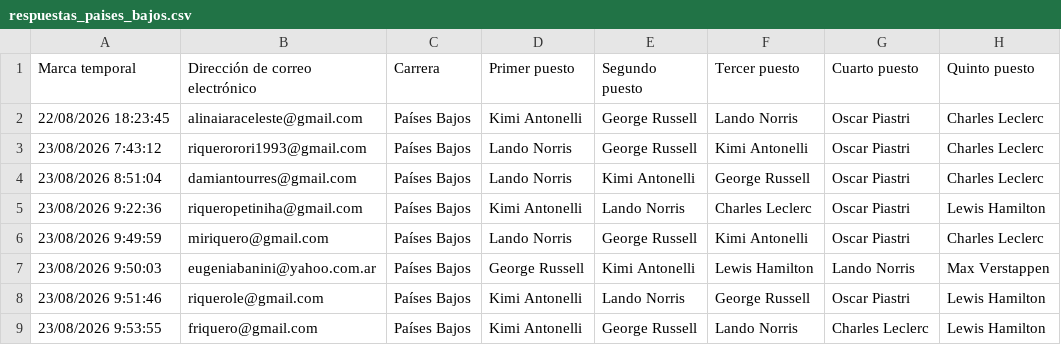
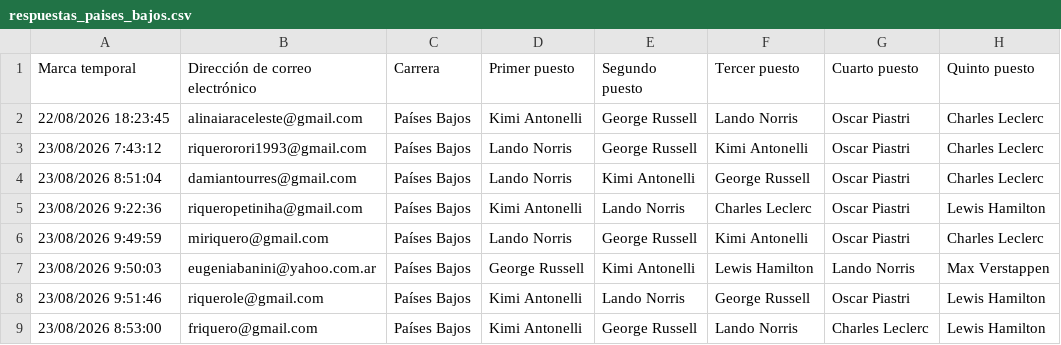
Before and after one commit to miriquero/fantasy-f1-2026, a CSV file: respuestas/respuestas_paises_bajos.csv, drawn as a sheet; only a part is shown; the diff names each change by its address in the sheet, - before the commit and + after, or states it on an @@ line.

```diff
--- a/respuestas/respuestas_paises_bajos.csv
+++ b/respuestas/respuestas_paises_bajos.csv
-A9 (Marca temporal): 23/08/2026 9:53:55
+A9 (Marca temporal): 23/08/2026 8:53:00
```
Also changed, not shown: 2 other files.
